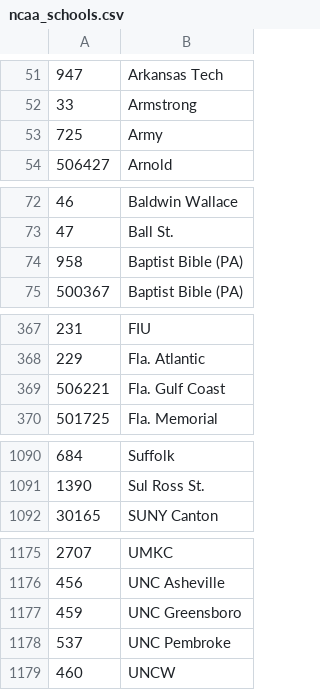
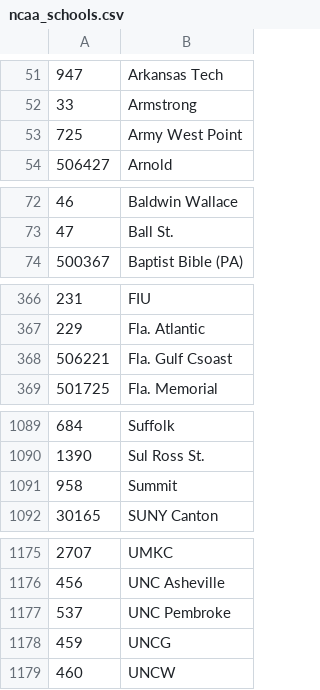
Before and after one commit to octonion/softball, a CSV file: csv/ncaa_schools.csv, drawn as a sheet; only a part is shown, gaps mark what is left out.

```diff
--- a/csv/ncaa_schools.csv
+++ b/csv/ncaa_schools.csv
@@ -52,3 +52,3 @@
 33,Armstrong
-725,Army
+725,Army West Point
 506427,Arnold
@@ -73,3 +73,2 @@
 47,Ball St.
-958,Baptist Bible (PA)
 500367,Baptist Bible (PA)
@@ -368,3 +367,3 @@
 229,Fla. Atlantic
-506221,Fla. Gulf Coast
+506221,Fla. Gulf Csoast
 501725,Fla. Memorial
@@ -1091,2 +1090,3 @@
 1390,Sul Ross St.
+958,Summit
 30165,SUNY Canton
@@ -1176,4 +1176,4 @@
 456,UNC Asheville
-459,UNC Greensboro
 537,UNC Pembroke
+459,UNCG
 460,UNCW
```
Also changed, not shown: csv/ncaa_records_mt_2015.csv, sos/2015_d1.csv, 10 other files.
